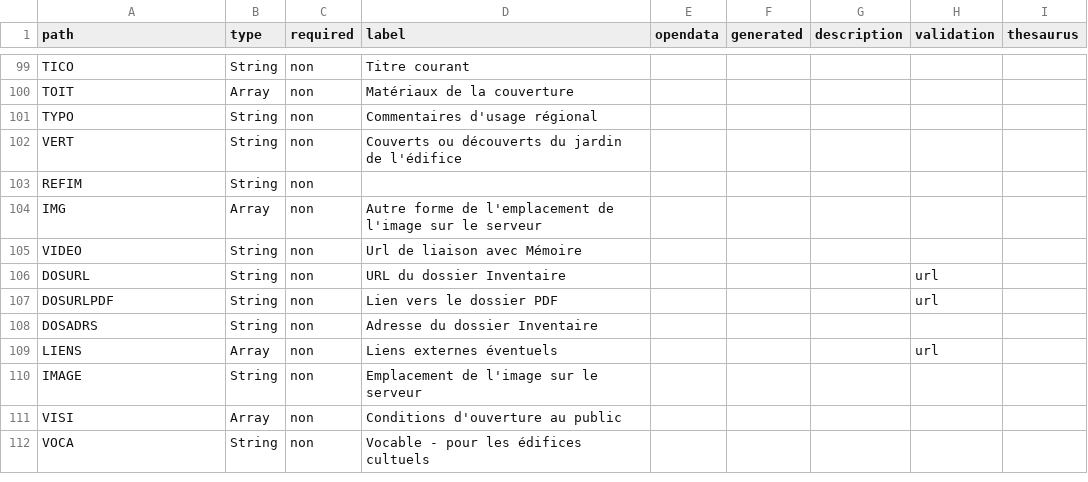
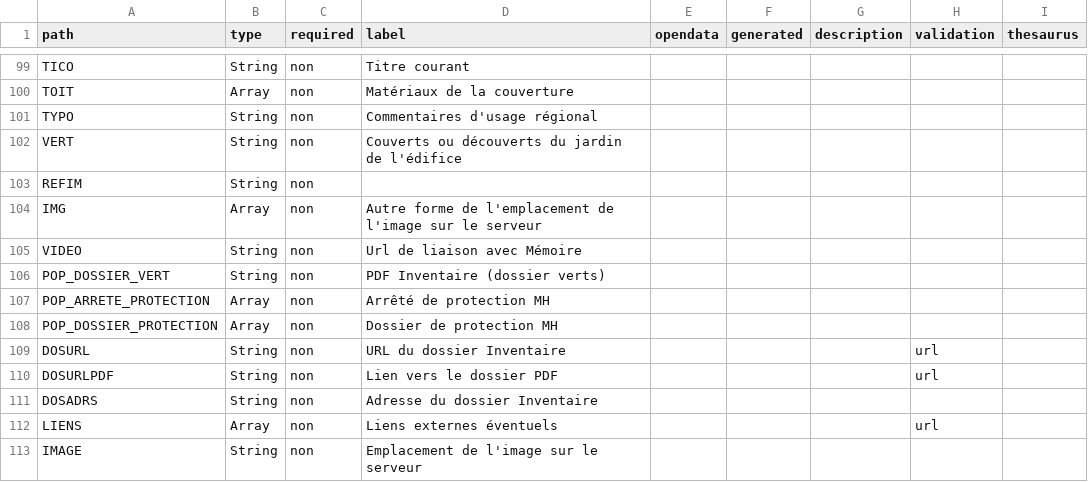
Before and after one commit to betagouv/pop, a CSV file: apps/api/csv/merimee.csv, drawn as a sheet; only a part is shown, gaps mark what is left out; the shorter side is filled out with more unchanged rows.

Commit message:
pdf data model

```diff
--- a/apps/api/csv/merimee.csv
+++ b/apps/api/csv/merimee.csv
@@ -111,2 +111,5 @@ path,type,required,label,opendata,generated,description,validation,thesaurus
 "VIDEO","String","non","Url de liaison avec Mémoire","","","","",""
+"POP_DOSSIER_VERT","String","non","PDF Inventaire (dossier verts)","","","","",""
+"POP_ARRETE_PROTECTION","Array","non","Arrêté de protection MH","","","","",""
+"POP_DOSSIER_PROTECTION","Array","non","Dossier de protection MH","","","","",""
 "DOSURL","String","non","URL du dossier Inventaire","","","","url",""
```
Also changed, not shown: 4 other files.
